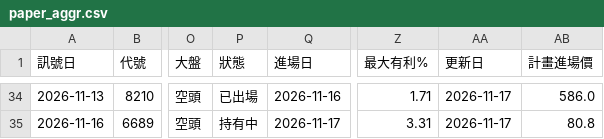
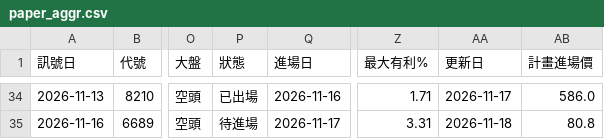
Before and after one commit to hn13920753/stock-scanner, a CSV file: records/paper_aggr.csv, drawn as a sheet; only a part is shown, gaps mark what is left out; the diff covers the shown part only; the diff names each change by its address in the sheet, - before the commit and + after, or states it on an @@ line.

```diff
--- a/records/paper_aggr.csv
+++ b/records/paper_aggr.csv
-P35 (狀態): 持有中
+P35 (狀態): 待進場
-AA35 (更新日): 2026-11-17
+AA35 (更新日): 2026-11-18
```
Also changed, not shown: 34 edited cells elsewhere in this file, records/signals.csv, 2 other files.
